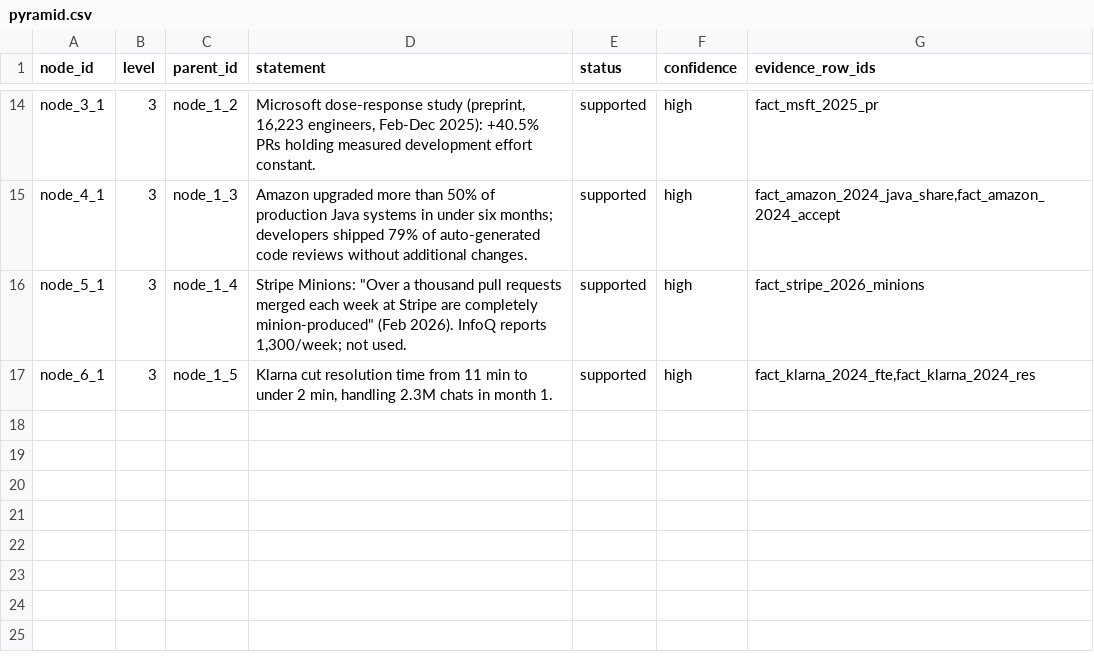
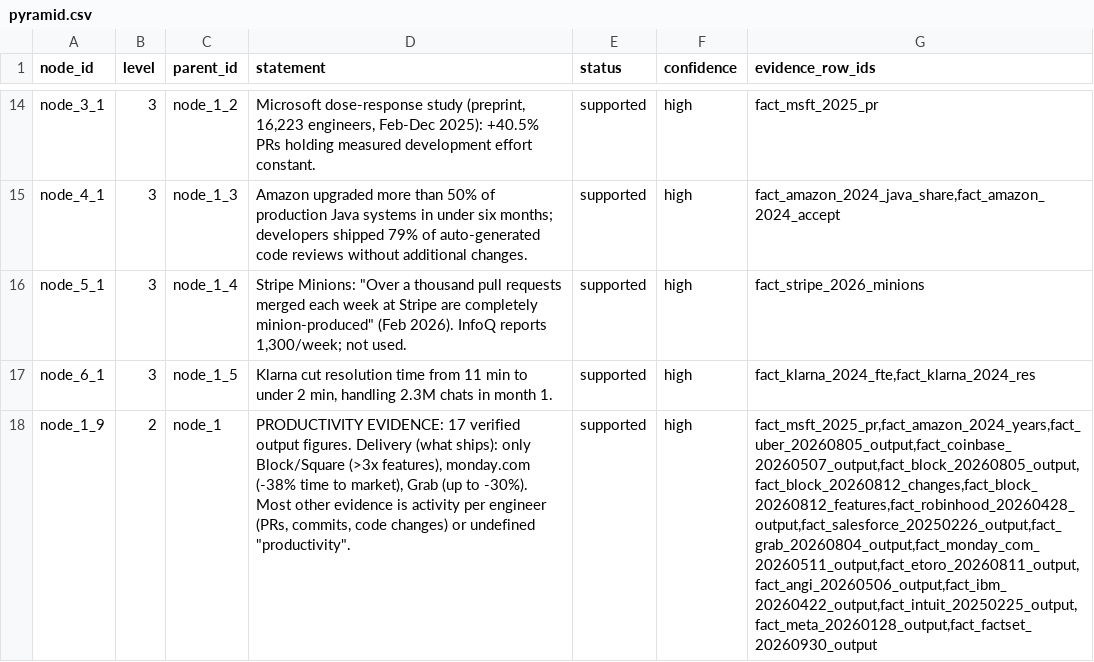
Before and after one commit to SujalPradhan/Tokenomy-Analysis, a CSV file: token-cost-faang/data/pyramid.csv, drawn as a sheet; only a part is shown, gaps mark what is left out; the diff names each change by its address in the sheet, - before the commit and + after, or states it on an @@ line.

```diff
--- a/token-cost-faang/data/pyramid.csv
+++ b/token-cost-faang/data/pyramid.csv
+row 18: node_1_9 | 2 | node_1 | PRODUCTIVITY EVIDENCE: 17 verified output figures. Delivery (what ships): only Block/Square (>3x features), monday.com (-38% time to market), Grab (up to -30%). Most other evidence is activity per engineer (PRs, commits, code changes) or undefined "productivity". | supported | high | fact_msft_2025_pr,fact_amazon_2024_years,fact_uber_20260805_output,fact_coinbase_20260507_output,fact_block_20260805_output,fact_block_20260812_changes,fact_block_20260812_features,fact_robinhood_20260428_output,fact_salesforce_20250226_output,fact_grab_20260804_output,fact_monday_com_20260511_output,fact_etoro_20260811_output,fact_angi_20260506_output,fact_ibm_20260422_output,fact_intuit_20250225_output,fact_meta_20260128_output,fact_factset_20260930_output
```
Also changed, not shown: token-cost-faang/data/facts.csv, token-cost-faang/data/sources.csv, 3 other files.
